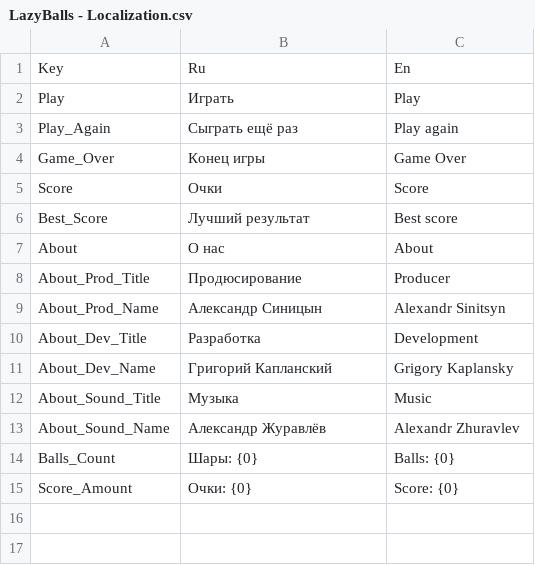
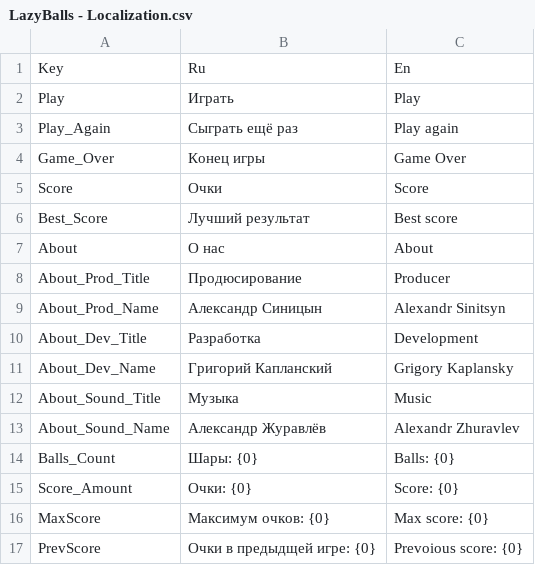
Before and after one commit to mig32/PinBall, a CSV file: Assets/CSV/LazyBalls - Localization.csv, drawn as a sheet; the diff names each change by its address in the sheet, - before the commit and + after, or states it on an @@ line.

Commit message:
best score and arrows booster

```diff
--- a/Assets/CSV/LazyBalls - Localization.csv
+++ b/Assets/CSV/LazyBalls - Localization.csv
+row 16: MaxScore | Максимум очков: {0} | Max score: {0}
+row 17: PrevScore | Очки в предыдщей игре: {0} | Prevoious score: {0}
```
Also changed, not shown: 26 other files.
